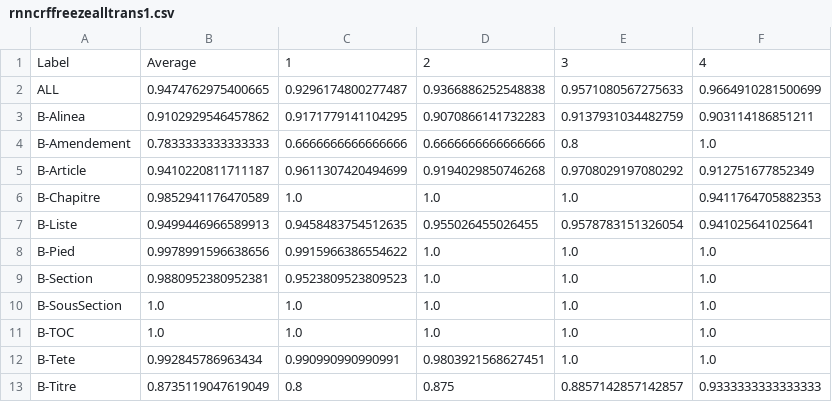
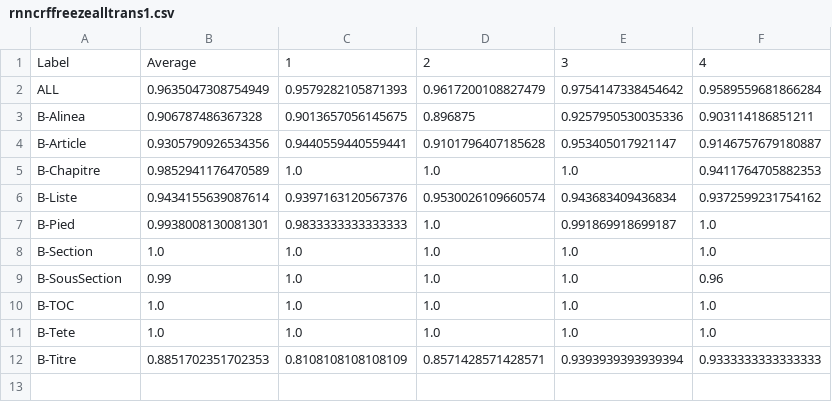
Before and after one commit to dhdaines/alexis, a CSV file: results/rnncrffreezealltrans1.csv, drawn as a sheet.

```diff
--- a/results/rnncrffreezealltrans1.csv
+++ b/results/rnncrffreezealltrans1.csv
@@ -1,13 +1,12 @@
 Label,Average,1,2,3,4
-ALL,0.9474762975400665,0.9296174800277487,0.9366886252548838,0.9571080567275633,0.9664910281500699
-B-Alinea,0.9102929546457862,0.9171779141104295,0.9070866141732283,0.9137931034482759,0.903114186851211
-B-Amendement,0.7833333333333333,0.6666666666666666,0.6666666666666666,0.8,1.0
-B-Article,0.9410220811711187,0.9611307420494699,0.9194029850746268,0.9708029197080292,0.912751677852349
+ALL,0.9635047308754949,0.9579282105871393,0.9617200108827479,0.9754147338454642,0.9589559681866284
+B-Alinea,0.906787486367328,0.9013657056145675,0.896875,0.9257950530035336,0.903114186851211
+B-Article,0.9305790926534356,0.9440559440559441,0.9101796407185628,0.953405017921147,0.9146757679180887
 B-Chapitre,0.9852941176470589,1.0,1.0,1.0,0.9411764705882353
-B-Liste,0.9499446966589913,0.9458483754512635,0.955026455026455,0.9578783151326054,0.941025641025641
-B-Pied,0.9978991596638656,0.9915966386554622,1.0,1.0,1.0
-B-Section,0.9880952380952381,0.9523809523809523,1.0,1.0,1.0
-B-SousSection,1.0,1.0,1.0,1.0,1.0
+B-Liste,0.9434155639087614,0.9397163120567376,0.9530026109660574,0.943683409436834,0.9372599231754162
+B-Pied,0.9938008130081301,0.9833333333333333,1.0,0.991869918699187,1.0
+B-Section,1.0,1.0,1.0,1.0,1.0
+B-SousSection,0.99,1.0,1.0,1.0,0.96
 B-TOC,1.0,1.0,1.0,1.0,1.0
-B-Tete,0.992845786963434,0.990990990990991,0.9803921568627451,1.0,1.0
-B-Titre,0.8735119047619049,0.8,0.875,0.8857142857142857,0.9333333333333333
+B-Tete,1.0,1.0,1.0,1.0,1.0
+B-Titre,0.8851702351702353,0.8108108108108109,0.8571428571428571,0.9393939393939394,0.9333333333333333
```
Also changed, not shown: results/rnnscores.csv, 2 other files.
